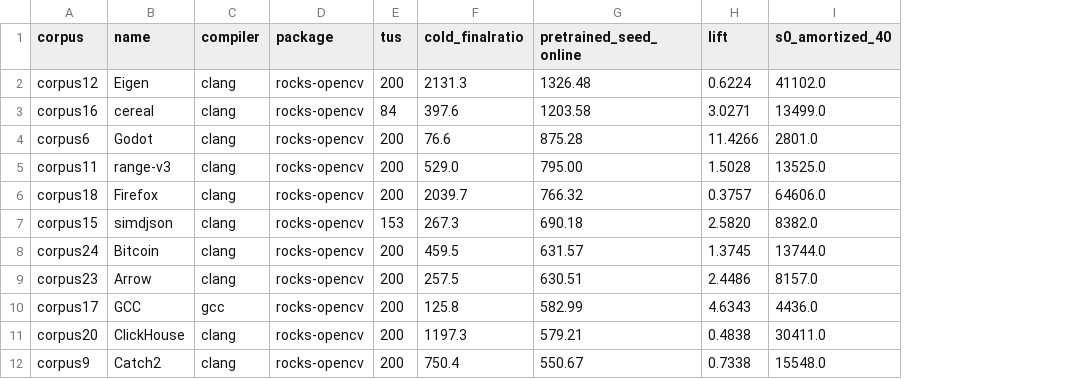
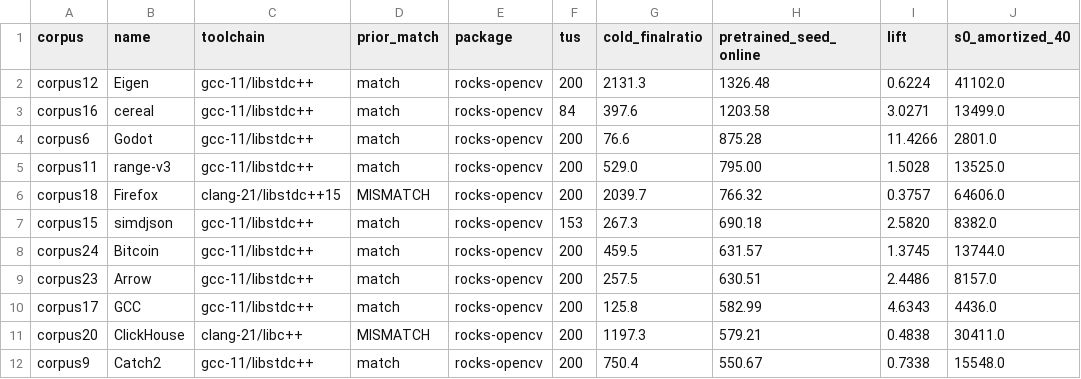
Before and after one commit to mickg10/icecream, a TSV file: compression-research/bakeoff25/bakeoff25_joined.tsv, drawn as a sheet; only a part is shown; removed rows and columns are numbered as before the commit, all else as after; the diff names each change by its address in the sheet, - before the commit and + after, or states it on an @@ line.

```diff
--- a/compression-research/bakeoff25/bakeoff25_joined.tsv
+++ b/compression-research/bakeoff25/bakeoff25_joined.tsv
-column C (compiler), rows 2-12: clang | clang | clang | clang | clang | clang | clang | clang | gcc | clang | clang
+column C (toolchain), rows 2-12: gcc-11/libstdc++ | gcc-11/libstdc++ | gcc-11/libstdc++ | gcc-11/libstdc++ | clang-21/libstdc++15 | gcc-11/libstdc++ | gcc-11/libstdc++ | gcc-11/libstdc++ | gcc-11/libstdc++ | clang-21/libc++ | gcc-11/libstdc++
+column D (prior_match), rows 2-12: match | match | match | match | MISMATCH | match | match | match | match | MISMATCH | match
```
Also changed, not shown: 2 other files.
